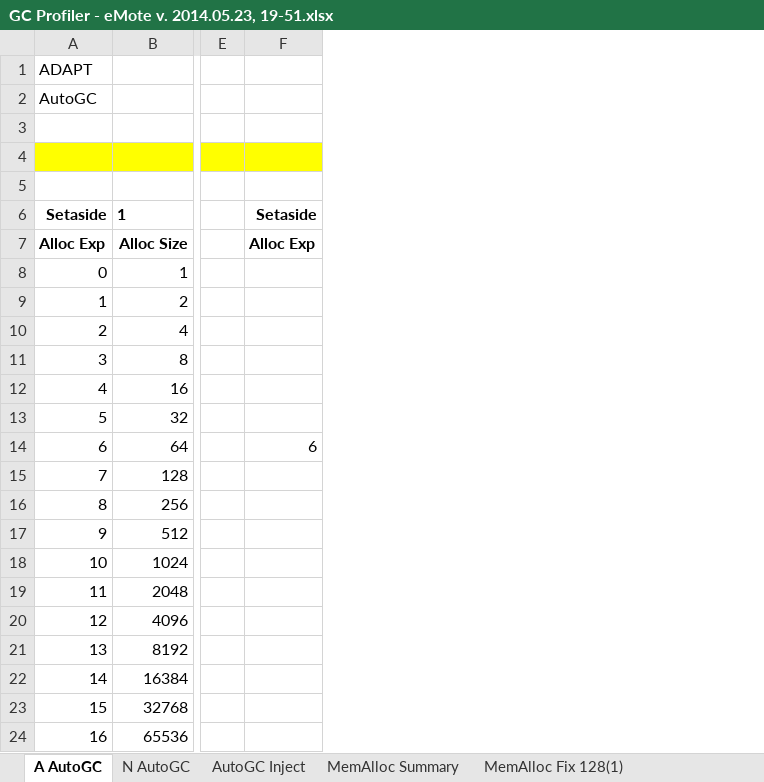
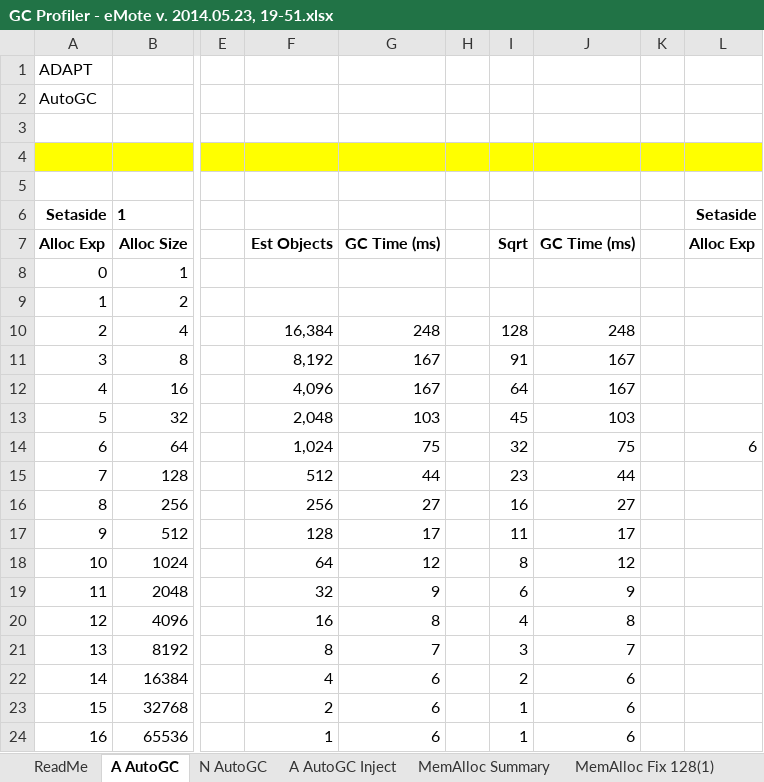
Before and after one commit to Samraksh/AppNotes, an Excel workbook: ADAPT/0 Utilities/GC Profiler/Analysis/GC Profiler - eMote v. 2014.05.23, 19-51.xlsx, sheet A AutoGC, drawn as a sheet; only a part is shown, gaps mark what is left out; values as stored, in another font and other column widths than the file's, no borders; charts and pictures not drawn; the diff names each change by its address in the sheet, - before the commit and + after, or states it on an @@ line.

```diff
--- a/ADAPT/0 Utilities/GC Profiler/Analysis/GC Profiler - eMote v. 2014.05.23, 19-51.xlsx (sheet A AutoGC)
+++ b/ADAPT/0 Utilities/GC Profiler/Analysis/GC Profiler - eMote v. 2014.05.23, 19-51.xlsx (sheet A AutoGC)
-sheet tab: AutoGC Inject
+sheet tab: A AutoGC Inject
+sheet tab: ReadMe
+column F, rows 7-24: Est Objects |  |  | 16,384 | 8,192 | 4,096 | 2,048 | 1,024 | 512 | 256 | 128 | 64 | 32 | 16 | 8 | 4 | 2 | 1
+column G, rows 7-24: GC Time (ms) |  |  | 248 | 167 | 167 | 103 | 75 | 44 | 27 | 17 | 12 | 9 | 8 | 7 | 6 | 6 | 6
+column H, empty
+column I, rows 7-24: Sqrt |  |  | 128 | 91 | 64 | 45 | 32 | 23 | 16 | 11 | 8 | 6 | 4 | 3 | 2 | 1 | 1
+column J, rows 7-24: GC Time (ms) |  |  | 248 | 167 | 167 | 103 | 75 | 44 | 27 | 17 | 12 | 9 | 8 | 7 | 6 | 6 | 6
+column K, empty
```
Also changed, not shown: sheet N AutoGC, sheet MemAlloc Summary, formulas that keep their value, charts or pictures, 25 other files.
